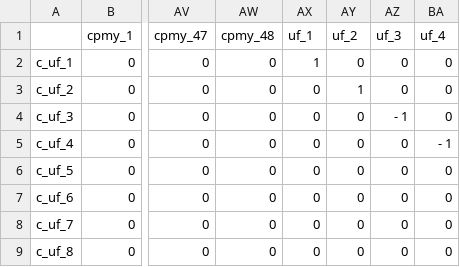
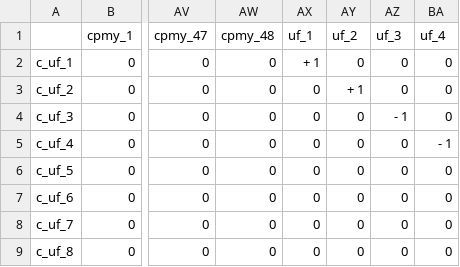
Before and after one commit to jfortuny/CropRotationWithOMPR, a CSV file: data/cplexData/dfMatrix.csv, drawn as a sheet; only a part is shown, gaps mark what is left out; the diff names each change by its address in the sheet, - before the commit and + after, or states it on an @@ line.

```diff
--- a/data/cplexData/dfMatrix.csv
+++ b/data/cplexData/dfMatrix.csv
-AX2 (uf_1): 1
+AX2 (uf_1): + 1
-AY3 (uf_2): 1
+AY3 (uf_2): + 1
```
Also changed, not shown: 1 other file.
